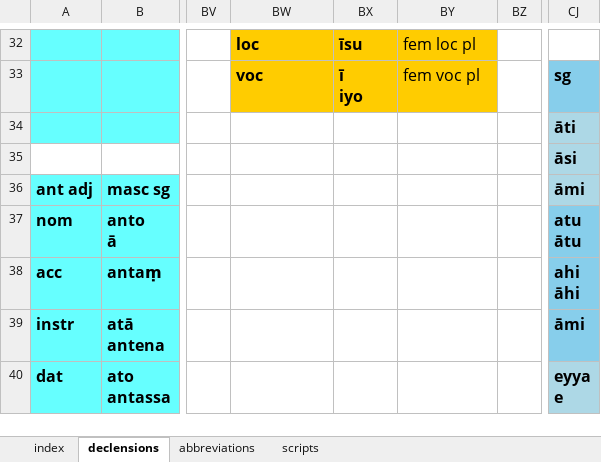
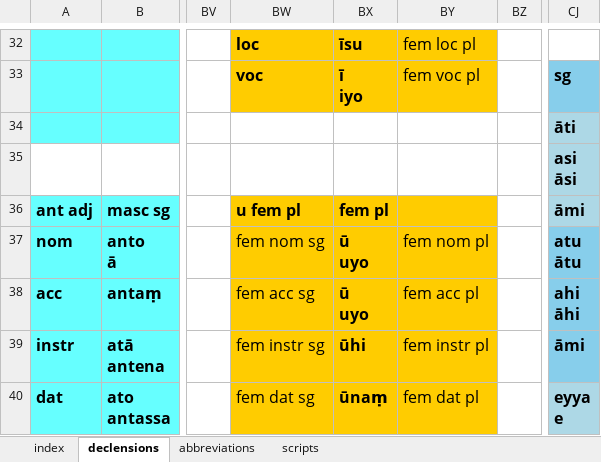
Before and after one commit to digitalpalidictionary/inflection-generator, an Excel workbook: declensions & conjugations.xlsx, sheet declensions, drawn as a sheet; only a part is shown, gaps mark what is left out; values as stored, in another font and other column widths than the file's, no borders; ↵ is a line break in a cell; the diff covers the shown part only; the diff names each change by its address in the sheet, - before the commit and + after, or states it on an @@ line.

```diff
--- a/declensions & conjugations.xlsx (sheet declensions)
+++ b/declensions & conjugations.xlsx (sheet declensions)
-CJ35: āsi
+CJ35: asi ↵ āsi
-BW36: (empty)
+BW36: u fem pl
-BW36:BY40 fill: none
+BW36:BY40 fill: #FFCC00
-BX36: (empty)
+BX36: fem pl
-BW37: (empty)
+BW37: fem nom sg
-BX37:BX38: (empty)
+BX37:BX38: ū ↵ uyo
-BY37: (empty)
+BY37: fem nom pl
-BW38: (empty)
+BW38: fem acc sg
-BY38: (empty)
+BY38: fem acc pl
-BW39: (empty)
+BW39: fem instr sg
-BX39: (empty)
+BX39: ūhi
-BY39: (empty)
+BY39: fem instr pl
-BW40: (empty)
+BW40: fem dat sg
-BX40: (empty)
+BX40: ūnaṃ
-BY40: (empty)
+BY40: fem dat pl
```
Also changed, not shown: 43 edited cells and cell formats elsewhere in this sheet, sheet index, 15 other files.
